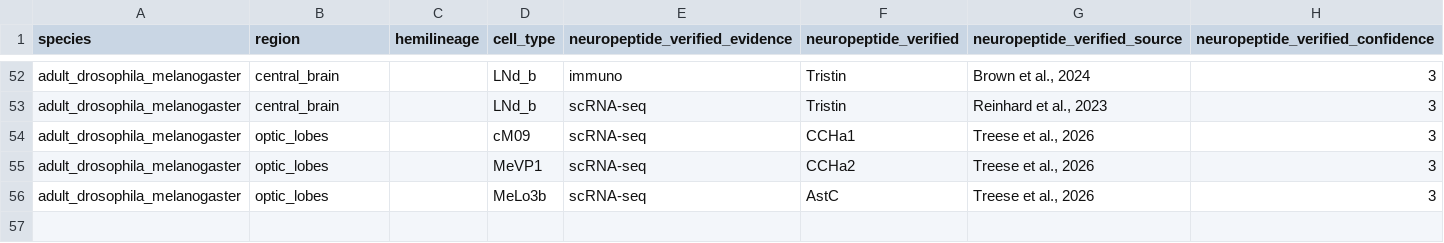
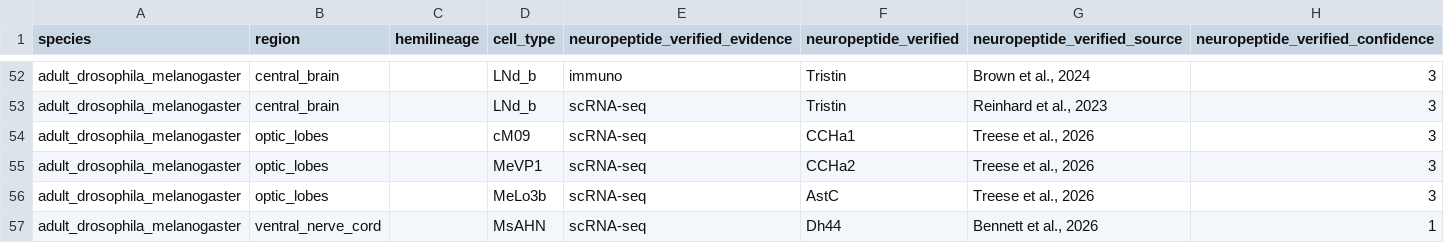
Before and after one commit to flyconnectome/drosophila_neuropeptides, a CSV file: gt_sources/extra.csv, drawn as a sheet; only a part is shown, gaps mark what is left out; the diff names each change by its address in the sheet, - before the commit and + after, or states it on an @@ line.

```diff
--- a/gt_sources/extra.csv
+++ b/gt_sources/extra.csv
+row 57: adult_drosophila_melanogaster | ventral_nerve_cord |  | MsAHN | scRNA-seq | Dh44 | Bennett et al., 2026 | 1
```
Also changed, not shown: gt_np_data.csv, gt_sources/bates_2024/202610-gt_np_data.csv, 1 other file.
